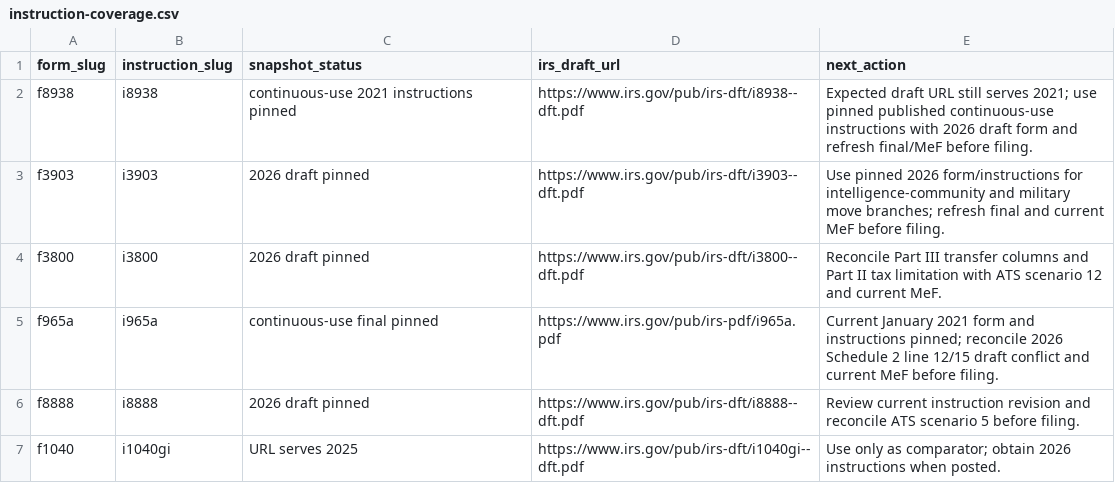
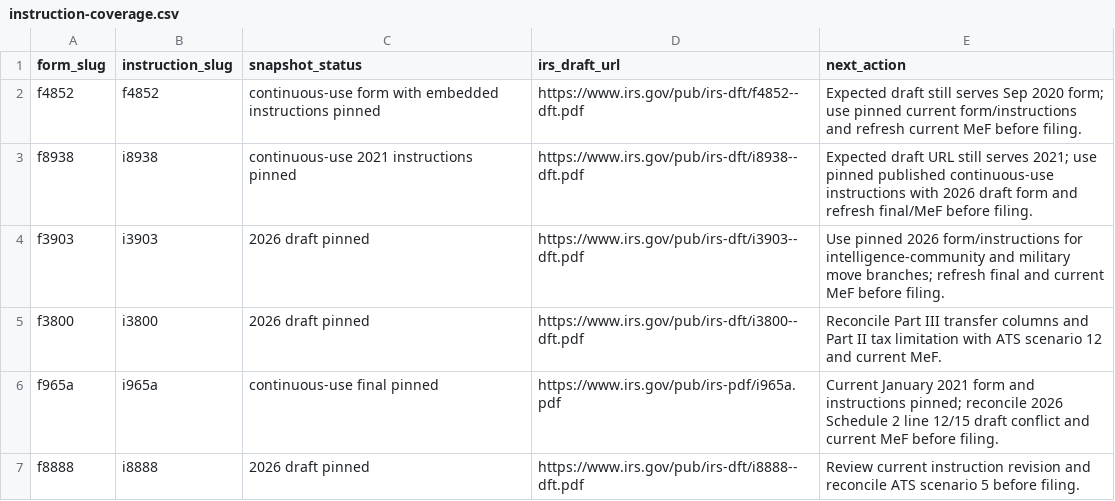
Before and after one commit to filedcom/opentax, a CSV file: docs/ty2026/instruction-coverage.csv, drawn as a sheet; only a part is shown; the shorter side is filled out with more unchanged rows; the diff names each change by its address in the sheet, - before the commit and + after, or states it on an @@ line.

Commit message:
Pin TY2026 Form 4852 substitute statement research

```diff
--- a/docs/ty2026/instruction-coverage.csv
+++ b/docs/ty2026/instruction-coverage.csv
+row 2: f4852 | f4852 | continuous-use form with embedded instructions pinned | https://www.irs.gov/pub/irs-dft/f4852--dft.pdf | Expected draft still serves Sep 2020 form; use pinned current form/instructions and refresh current MeF before filing.
```
Also changed, not shown: docs/ty2026/node-coverage.csv, 13 other files.
